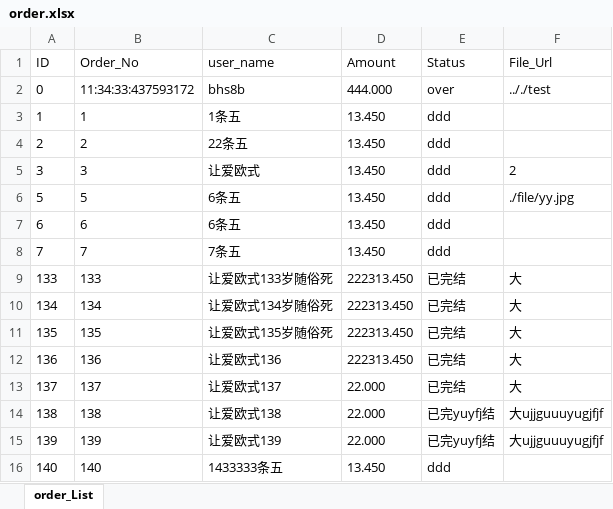
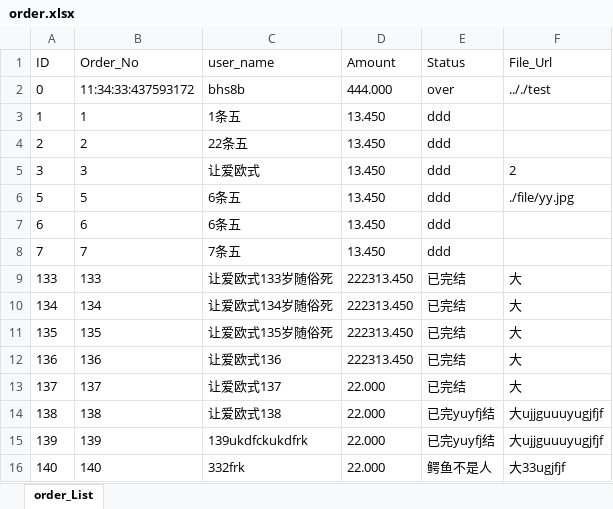
Before and after one commit to rinzehao/testGinandGorm, an Excel workbook: order.xlsx, sheet order_List, drawn as a sheet; values as stored, in another font and other column widths than the file's, no borders; the diff names each change by its address in the sheet, - before the commit and + after, or states it on an @@ line.

```diff
--- a/order.xlsx (sheet order_List)
+++ b/order.xlsx (sheet order_List)
-C15 (user_name): 让爱欧式139
+C15 (user_name): 139ukdfckukdfrk
-C16 (user_name): 1433333条五
+C16 (user_name): 332frk
-D16 (Amount): 13.450
+D16 (Amount): 22.000
-E16 (Status): ddd
+E16 (Status): 鳄鱼不是人
-F16 (File_Url): (empty)
+F16 (File_Url): 大33ugjfjf
```
Also changed, not shown: 21 other files.
